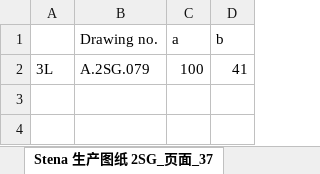
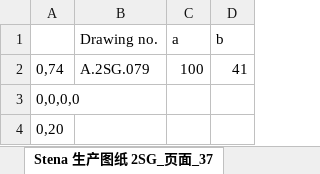
Before and after one commit to slyb2020/NanTong_YNKS, an Excel workbook: Excel/Stena 生产图纸 2SG.xlsx, sheet Stena 生产图纸 2SG_页面_37, drawn as a sheet; values as stored, in another font and other column widths than the file's, no borders; the diff names each change by its address in the sheet, - before the commit and + after, or states it on an @@ line.

```diff
--- a/Excel/Stena 生产图纸 2SG.xlsx (sheet Stena 生产图纸 2SG_页面_37)
+++ b/Excel/Stena 生产图纸 2SG.xlsx (sheet Stena 生产图纸 2SG_页面_37)
-A2: 3L
+A2: 0,74
+row 3: 0,0,0,0
+row 4: 0,20
```
Also changed, not shown: sheet Stena 生产图纸 2SG_页面_06, sheet Stena 生产图纸 2SG_页面_04, sheet Stena 生产图纸 2SG_页面_39, sheet Stena 生产图纸 2SG_页面_20, sheet Stena 生产图纸 2SG_页面_38, sheet Stena 生产图纸 2SG_页面_33, 45 more sheets, 3 other files.
